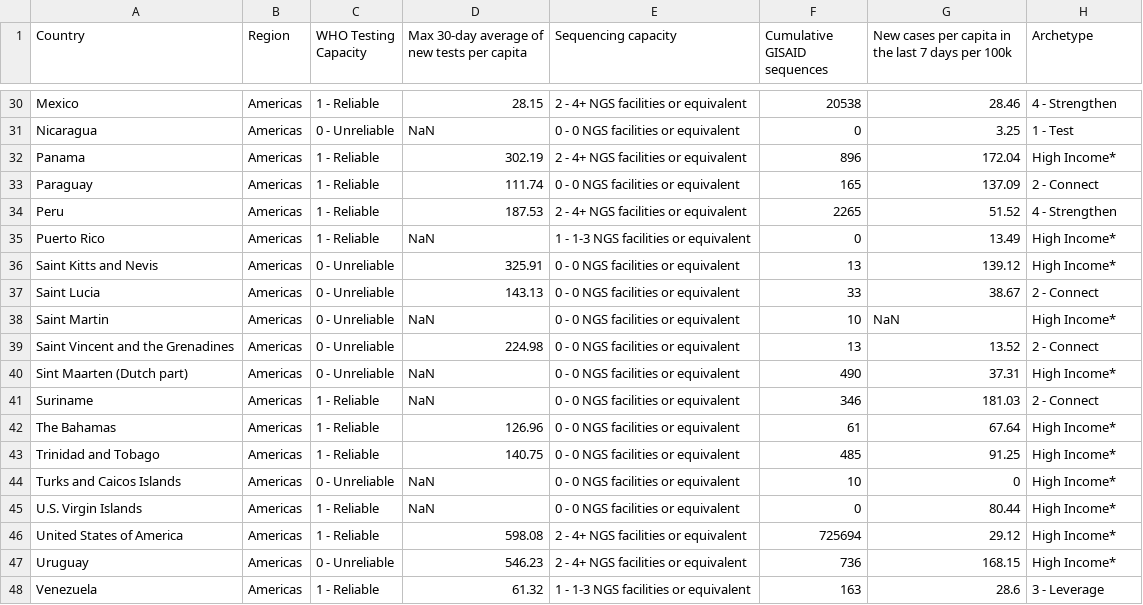
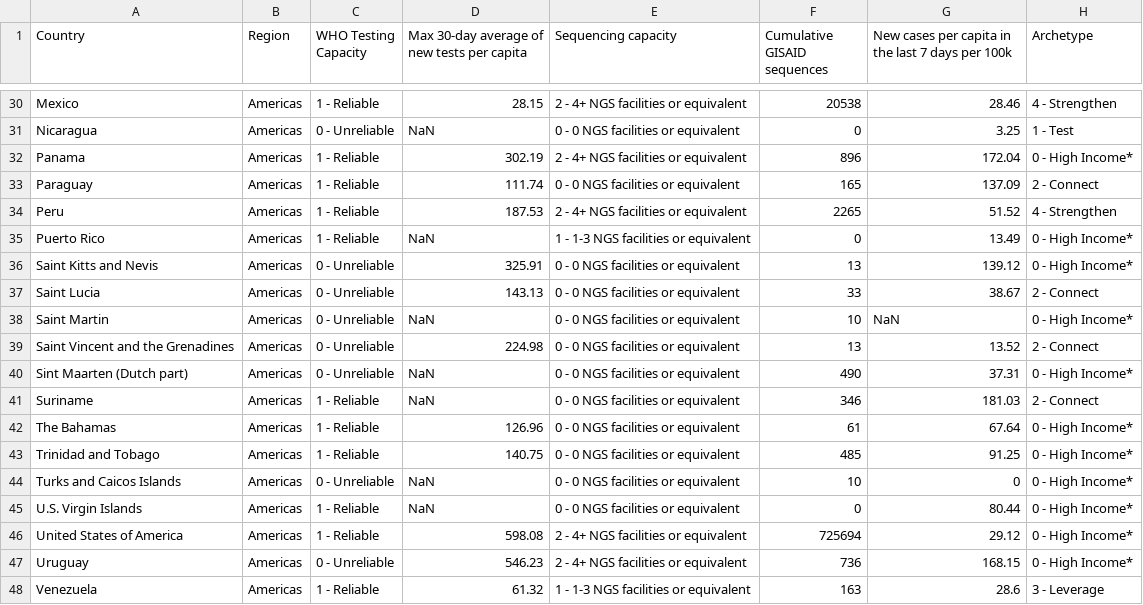
Before and after one commit to rockfound/ppi-flourish-charts, a CSV file: data/find_table_americas.csv, drawn as a sheet; only a part is shown, gaps mark what is left out; the diff covers the shown part only.

```diff
--- a/data/find_table_americas.csv
+++ b/data/find_table_americas.csv
@@ -31,18 +31,18 @@
 "Nicaragua","Americas","0 - Unreliable",NaN,"0 - 0 NGS facilities or equivalent",0,3.25,"1 - Test"
-"Panama","Americas","1 - Reliable",302.19,"2 - 4+ NGS facilities or equivalent",896,172.04,"High Income*"
+"Panama","Americas","1 - Reliable",302.19,"2 - 4+ NGS facilities or equivalent",896,172.04,"0 - High Income*"
 "Paraguay","Americas","1 - Reliable",111.74,"0 - 0 NGS facilities or equivalent",165,137.09,"2 - Connect"
 "Peru","Americas","1 - Reliable",187.53,"2 - 4+ NGS facilities or equivalent",2265,51.52,"4 - Strengthen"
-"Puerto Rico","Americas","1 - Reliable",NaN,"1 - 1-3 NGS facilities or equivalent",0,13.49,"High Income*"
-"Saint Kitts and Nevis","Americas","0 - Unreliable",325.91,"0 - 0 NGS facilities or equivalent",13,139.12,"High Income*"
+"Puerto Rico","Americas","1 - Reliable",NaN,"1 - 1-3 NGS facilities or equivalent",0,13.49,"0 - High Income*"
+"Saint Kitts and Nevis","Americas","0 - Unreliable",325.91,"0 - 0 NGS facilities or equivalent",13,139.12,"0 - High Income*"
 "Saint Lucia","Americas","0 - Unreliable",143.13,"0 - 0 NGS facilities or equivalent",33,38.67,"2 - Connect"
-"Saint Martin","Americas","0 - Unreliable",NaN,"0 - 0 NGS facilities or equivalent",10,NaN,"High Income*"
+"Saint Martin","Americas","0 - Unreliable",NaN,"0 - 0 NGS facilities or equivalent",10,NaN,"0 - High Income*"
 "Saint Vincent and the Grenadines","Americas","0 - Unreliable",224.98,"0 - 0 NGS facilities or equivalent",13,13.52,"2 - Connect"
-"Sint Maarten (Dutch part)","Americas","0 - Unreliable",NaN,"0 - 0 NGS facilities or equivalent",490,37.31,"High Income*"
+"Sint Maarten (Dutch part)","Americas","0 - Unreliable",NaN,"0 - 0 NGS facilities or equivalent",490,37.31,"0 - High Income*"
 "Suriname","Americas","1 - Reliable",NaN,"0 - 0 NGS facilities or equivalent",346,181.03,"2 - Connect"
-"The Bahamas","Americas","1 - Reliable",126.96,"0 - 0 NGS facilities or equivalent",61,67.64,"High Income*"
-"Trinidad and Tobago","Americas","1 - Reliable",140.75,"0 - 0 NGS facilities or equivalent",485,91.25,"High Income*"
-"Turks and Caicos Islands","Americas","0 - Unreliable",NaN,"0 - 0 NGS facilities or equivalent",10,0,"High Income*"
-"U.S. Virgin Islands","Americas","1 - Reliable",NaN,"0 - 0 NGS facilities or equivalent",0,80.44,"High Income*"
-"United States of America","Americas","1 - Reliable",598.08,"2 - 4+ NGS facilities or equivalent",725694,29.12,"High Income*"
-"Uruguay","Americas","0 - Unreliable",546.23,"2 - 4+ NGS facilities or equivalent",736,168.15,"High Income*"
+"The Bahamas","Americas","1 - Reliable",126.96,"0 - 0 NGS facilities or equivalent",61,67.64,"0 - High Income*"
+"Trinidad and Tobago","Americas","1 - Reliable",140.75,"0 - 0 NGS facilities or equivalent",485,91.25,"0 - High Income*"
+"Turks and Caicos Islands","Americas","0 - Unreliable",NaN,"0 - 0 NGS facilities or equivalent",10,0,"0 - High Income*"
+"U.S. Virgin Islands","Americas","1 - Reliable",NaN,"0 - 0 NGS facilities or equivalent",0,80.44,"0 - High Income*"
+"United States of America","Americas","1 - Reliable",598.08,"2 - 4+ NGS facilities or equivalent",725694,29.12,"0 - High Income*"
+"Uruguay","Americas","0 - Unreliable",546.23,"2 - 4+ NGS facilities or equivalent",736,168.15,"0 - High Income*"
 "Venezuela","Americas","1 - Reliable",61.32,"1 - 1-3 NGS facilities or equivalent",163,28.6,"3 - Leverage"
```
Also changed, not shown: 10 edited cells elsewhere in this file, data/find_map.csv, data/find_table_africa.csv, 4 other files.
